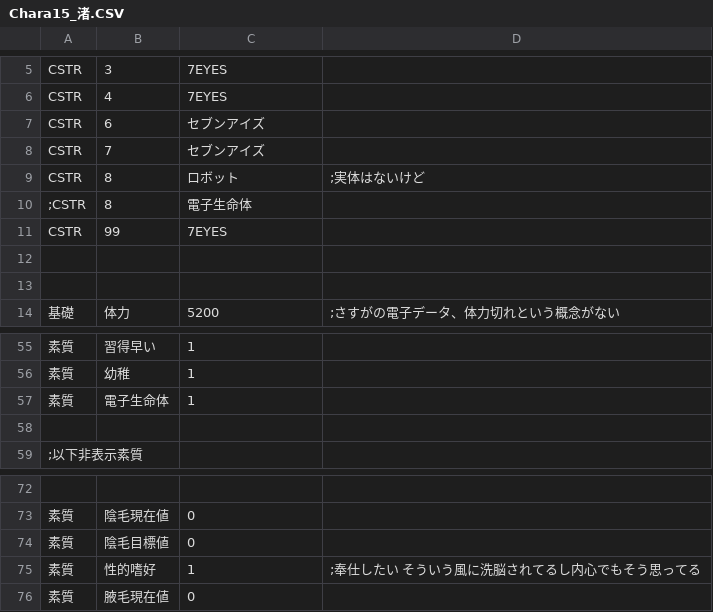
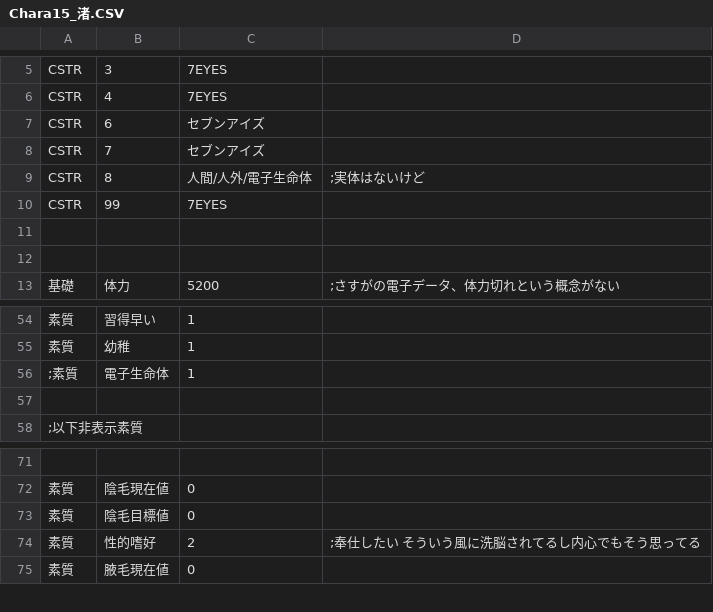
Before and after one commit to napo4x/era4X, a CSV file: CSV/Chara/Chara15_渚.CSV, drawn as a sheet; only a part is shown, gaps mark what is left out.

```diff
--- a/CSV/Chara/Chara15_渚.CSV
+++ b/CSV/Chara/Chara15_渚.CSV
@@ -8,4 +8,3 @@ CSTR,6,セブンアイズ
 CSTR,7,セブンアイズ
-CSTR,8,ロボット,;実体はないけど
-;CSTR,8,電子生命体
+CSTR,8,人間/人外/電子生命体,;実体はないけど
 CSTR,99,7EYES
@@ -56,3 +55,3 @@ CSTR,99,7EYES
 素質,幼稚,1
-素質,電子生命体,1
+;素質,電子生命体,1
 
@@ -74,3 +73,3 @@ CSTR,99,7EYES
 素質,陰毛目標値,0
-素質,性的嗜好,1,;奉仕したい　そういう風に洗脳されてるし内心でもそう思ってる
+素質,性的嗜好,2,;奉仕したい　そういう風に洗脳されてるし内心でもそう思ってる
 素質,腋毛現在値,0
```
Also changed, not shown: CSV/Chara/Chara0 あなた.csv, CSV/Chara/Chara1 カタリナ.CSV, 13 other files.
